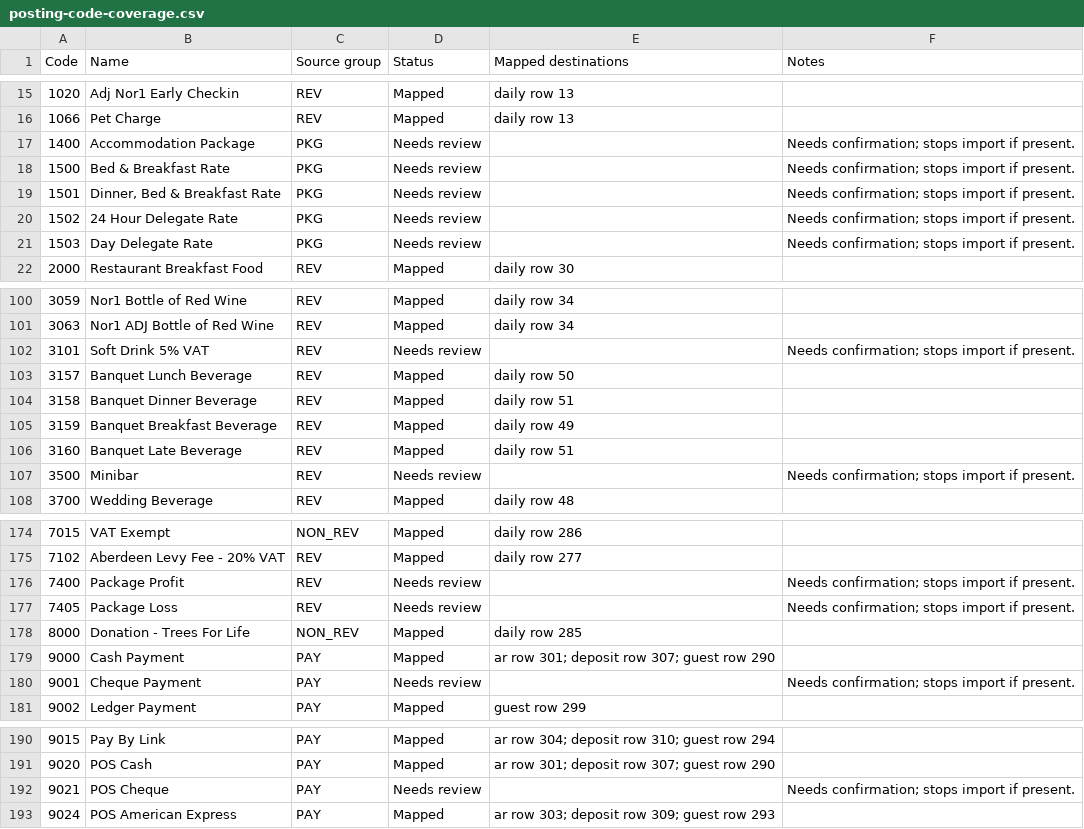
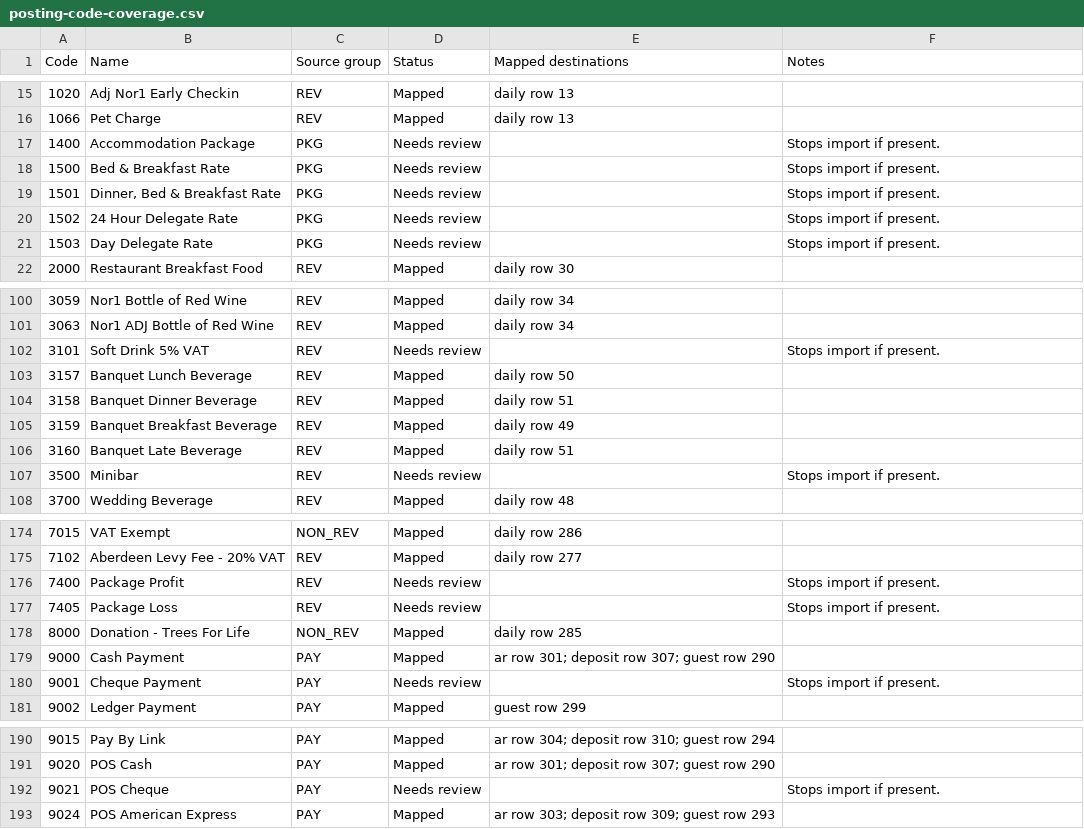
Before and after one commit to Nazarii-git/toolbox, a CSV file: banking-importer/posting-code-coverage.csv, drawn as a sheet; only a part is shown, gaps mark what is left out; the diff covers the shown part only.

```diff
--- a/banking-importer/posting-code-coverage.csv
+++ b/banking-importer/posting-code-coverage.csv
@@ -16,7 +16,7 @@ Code,Name,Source group,Status,Mapped destinations,Notes
 1066,Pet Charge,REV,Mapped,daily row 13,
-1400,Accommodation Package,PKG,Needs review,,Needs confirmation; stops import if present.
-1500,Bed & Breakfast Rate,PKG,Needs review,,Needs confirmation; stops import if present.
-1501,"Dinner, Bed & Breakfast Rate",PKG,Needs review,,Needs confirmation; stops import if present.
-1502,24 Hour Delegate Rate,PKG,Needs review,,Needs confirmation; stops import if present.
-1503,Day Delegate Rate,PKG,Needs review,,Needs confirmation; stops import if present.
+1400,Accommodation Package,PKG,Needs review,,Stops import if present.
+1500,Bed & Breakfast Rate,PKG,Needs review,,Stops import if present.
+1501,"Dinner, Bed & Breakfast Rate",PKG,Needs review,,Stops import if present.
+1502,24 Hour Delegate Rate,PKG,Needs review,,Stops import if present.
+1503,Day Delegate Rate,PKG,Needs review,,Stops import if present.
 2000,Restaurant Breakfast Food,REV,Mapped,daily row 30,
@@ -101,3 +101,3 @@ Code,Name,Source group,Status,Mapped destinations,Notes
 3063,Nor1 ADJ Bottle of Red Wine,REV,Mapped,daily row 34,
-3101,Soft Drink 5% VAT,REV,Needs review,,Needs confirmation; stops import if present.
+3101,Soft Drink 5% VAT,REV,Needs review,,Stops import if present.
 3157,Banquet Lunch Beverage,REV,Mapped,daily row 50,
@@ -106,3 +106,3 @@ Code,Name,Source group,Status,Mapped destinations,Notes
 3160,Banquet Late Beverage,REV,Mapped,daily row 51,
-3500,Minibar,REV,Needs review,,Needs confirmation; stops import if present.
+3500,Minibar,REV,Needs review,,Stops import if present.
 3700,Wedding Beverage,REV,Mapped,daily row 48,
@@ -175,7 +175,7 @@ Code,Name,Source group,Status,Mapped destinations,Notes
 7102,Aberdeen Levy Fee - 20% VAT,REV,Mapped,daily row 277,
-7400,Package Profit,REV,Needs review,,Needs confirmation; stops import if present.
-7405,Package Loss,REV,Needs review,,Needs confirmation; stops import if present.
+7400,Package Profit,REV,Needs review,,Stops import if present.
+7405,Package Loss,REV,Needs review,,Stops import if present.
 8000,Donation - Trees For Life,NON_REV,Mapped,daily row 285,
 9000,Cash Payment,PAY,Mapped,ar row 301; deposit row 307; guest row 290,
-9001,Cheque Payment,PAY,Needs review,,Needs confirmation; stops import if present.
+9001,Cheque Payment,PAY,Needs review,,Stops import if present.
 9002,Ledger Payment,PAY,Mapped,guest row 299,
@@ -191,3 +191,3 @@ Code,Name,Source group,Status,Mapped destinations,Notes
 9020,POS Cash,PAY,Mapped,ar row 301; deposit row 307; guest row 290,
-9021,POS Cheque,PAY,Needs review,,Needs confirmation; stops import if present.
+9021,POS Cheque,PAY,Needs review,,Stops import if present.
 9024,POS American Express,PAY,Mapped,ar row 303; deposit row 309; guest row 293,
```
Also changed, not shown: 88 edited cells elsewhere in this file, banking-importer/unmapped-codes-review.csv, 3 other files.
